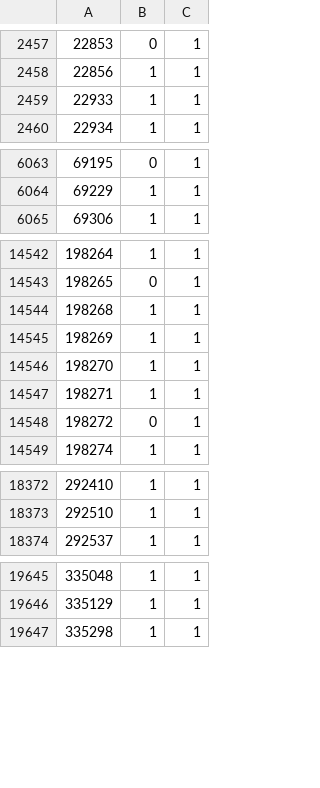
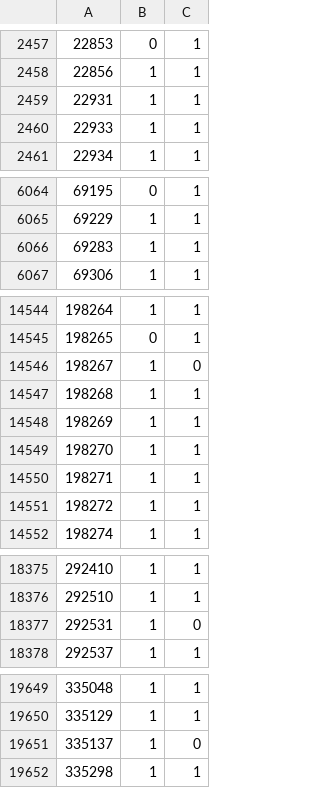
Before and after one commit to ckrause/loda, a CSV file: stats/programs.csv, drawn as a sheet; only a part is shown, gaps mark what is left out; the diff covers the shown part only.

Commit message:
updated 44 programs

```diff
--- a/stats/programs.csv
+++ b/stats/programs.csv
@@ -2458,2 +2458,3 @@
 22856,1,1
+22931,1,1
 22933,1,1
@@ -6064,2 +6065,3 @@
 69229,1,1
+69283,1,1
 69306,1,1
@@ -14543,2 +14545,3 @@
 198265,0,1
+198267,1,0
 198268,1,1
@@ -14547,3 +14550,3 @@
 198271,1,1
-198272,0,1
+198272,1,1
 198274,1,1
@@ -18373,2 +18376,3 @@
 292510,1,1
+292531,1,0
 292537,1,1
@@ -19646,2 +19650,3 @@
 335129,1,1
+335137,1,0
 335298,1,1
```
Also changed, not shown: 5 edited cells elsewhere in this file, stats/constant_counts.csv, stats/program_lengths.csv, 48 other files.
